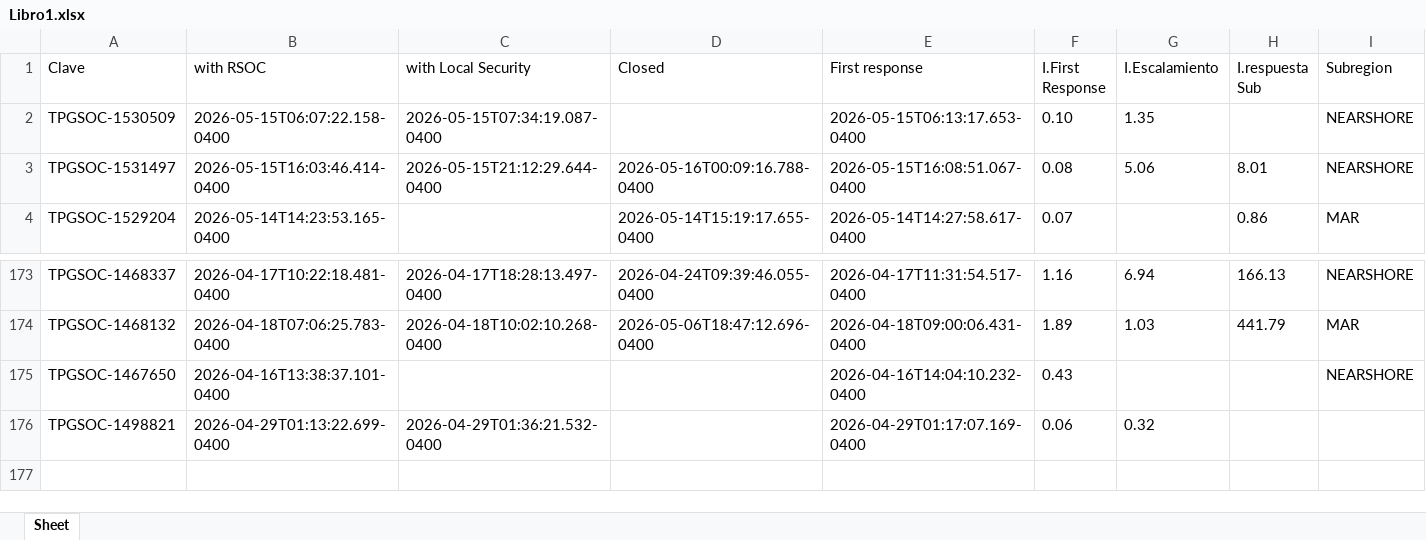
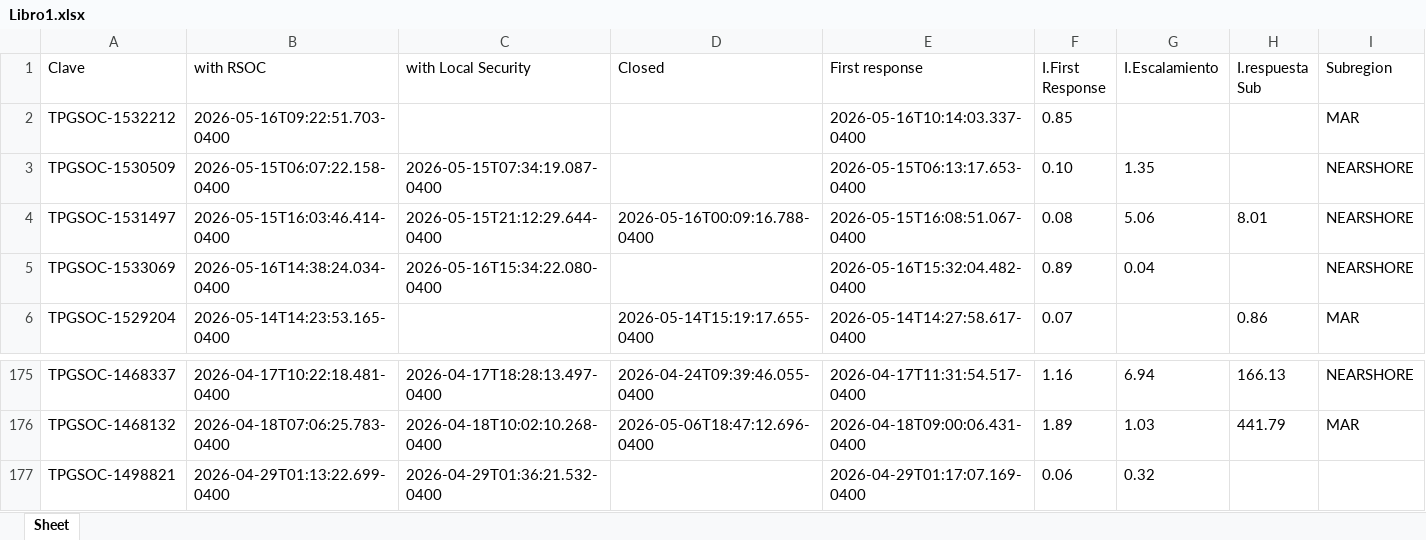
Before and after one commit to angeval25/TS, an Excel workbook: Libro1.xlsx, sheet Sheet, drawn as a sheet; only a part is shown, gaps mark what is left out; values as stored, in another font and other column widths than the file's, no borders; removed rows and columns are numbered as before the commit, all else as after; the diff names each change by its address in the sheet, - before the commit and + after, or states it on an @@ line.

Commit message:
Auto-update Libro1.xlsx 2026-05-16 21:07:45 UTC

```diff
--- a/Libro1.xlsx (sheet Sheet)
+++ b/Libro1.xlsx (sheet Sheet)
+row 2: TPGSOC-1532212 | 2026-05-16T09:22:51.703-0400 |  |  | 2026-05-16T10:14:03.337-0400 | 0.85 |  |  | MAR
+row 5: TPGSOC-1533069 | 2026-05-16T14:38:24.034-0400 | 2026-05-16T15:34:22.080-0400 |  | 2026-05-16T15:32:04.482-0400 | 0.89 | 0.04 |  | NEARSHORE
-row 175: TPGSOC-1467650 | 2026-04-16T13:38:37.101-0400 |  |  | 2026-04-16T14:04:10.232-0400 | 0.43 |  |  | NEARSHORE
```
